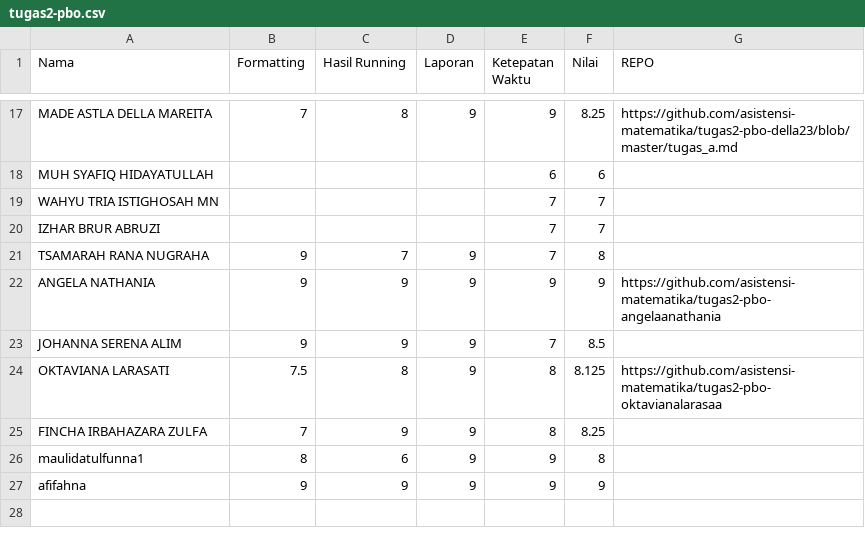
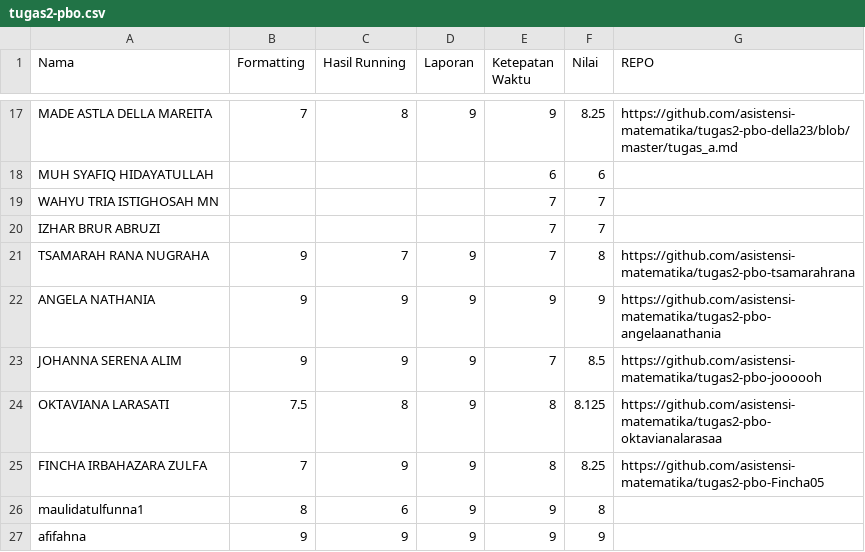
Before and after one commit to asistensi-matematika/pbo, a CSV file: submissions/tugas2-pbo.csv, drawn as a sheet; only a part is shown, gaps mark what is left out.

Commit message:
:white_check_mark: week1_hasil_final

```diff
--- a/submissions/tugas2-pbo.csv
+++ b/submissions/tugas2-pbo.csv
@@ -20,7 +20,7 @@ WAHYU TRIA ISTIGHOSAH MN,,,,7,7,
 IZHAR BRUR ABRUZI,,,,7,7,
-TSAMARAH RANA NUGRAHA,9,7,9,7,8,
+TSAMARAH RANA NUGRAHA,9,7,9,7,8,https://github.com/asistensi-matematika/tugas2-pbo-tsamarahrana
 ANGELA NATHANIA,9,9,9,9,9,https://github.com/asistensi-matematika/tugas2-pbo-angelaanathania
-JOHANNA SERENA ALIM,9,9,9,7,8.5,
+JOHANNA SERENA ALIM,9,9,9,7,8.5,https://github.com/asistensi-matematika/tugas2-pbo-joooooh
 OKTAVIANA LARASATI,7.5,8,9,8,8.125,https://github.com/asistensi-matematika/tugas2-pbo-oktavianalarasaa
-FINCHA IRBAHAZARA ZULFA,7,9,9,8,8.25,
+FINCHA IRBAHAZARA ZULFA,7,9,9,8,8.25,https://github.com/asistensi-matematika/tugas2-pbo-Fincha05
 maulidatulfunna1,8,6,9,9,8,
```
Also changed, not shown: 1 other file.
